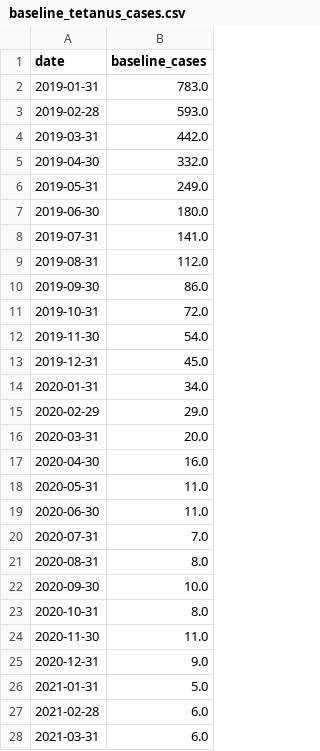
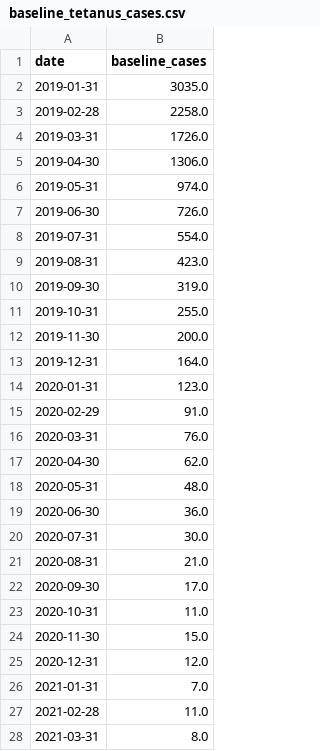
Before and after one commit to starsimhub/zdsim, a CSV file: baseline_tetanus_cases.csv, drawn as a sheet; only a part is shown; the diff covers the shown part only.

```diff
--- a/baseline_tetanus_cases.csv
+++ b/baseline_tetanus_cases.csv
@@ -1,28 +1,28 @@
 date,baseline_cases
-2019-01-31,783.0
-2019-02-28,593.0
-2019-03-31,442.0
-2019-04-30,332.0
-2019-05-31,249.0
-2019-06-30,180.0
-2019-07-31,141.0
-2019-08-31,112.0
-2019-09-30,86.0
-2019-10-31,72.0
-2019-11-30,54.0
-2019-12-31,45.0
-2020-01-31,34.0
-2020-02-29,29.0
-2020-03-31,20.0
-2020-04-30,16.0
-2020-05-31,11.0
-2020-06-30,11.0
-2020-07-31,7.0
-2020-08-31,8.0
-2020-09-30,10.0
-2020-10-31,8.0
-2020-11-30,11.0
-2020-12-31,9.0
-2021-01-31,5.0
-2021-02-28,6.0
-2021-03-31,6.0
+2019-01-31,3035.0
+2019-02-28,2258.0
+2019-03-31,1726.0
+2019-04-30,1306.0
+2019-05-31,974.0
+2019-06-30,726.0
+2019-07-31,554.0
+2019-08-31,423.0
+2019-09-30,319.0
+2019-10-31,255.0
+2019-11-30,200.0
+2019-12-31,164.0
+2020-01-31,123.0
+2020-02-29,91.0
+2020-03-31,76.0
+2020-04-30,62.0
+2020-05-31,48.0
+2020-06-30,36.0
+2020-07-31,30.0
+2020-08-31,21.0
+2020-09-30,17.0
+2020-10-31,11.0
+2020-11-30,15.0
+2020-12-31,12.0
+2021-01-31,7.0
+2021-02-28,11.0
+2021-03-31,8.0
```
Also changed, not shown: 43 edited cells elsewhere in this file, intervention_tetanus_cases.csv, model_tetanus_cases.csv, 18 other files.
